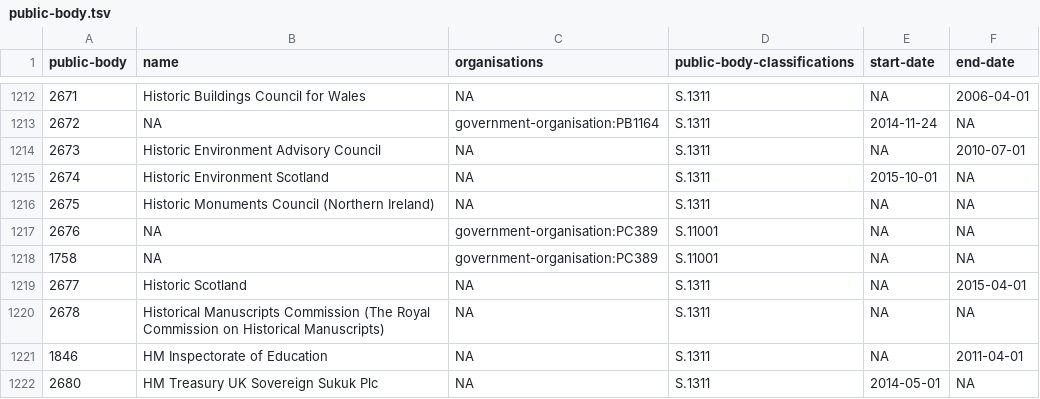
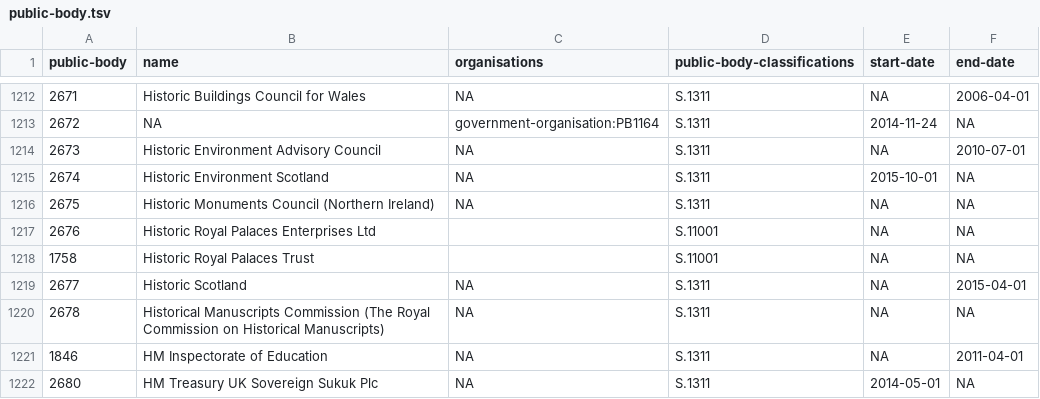
Before and after one commit to openregister/public-body-classification-data, a TSV file: data/public-body.tsv, drawn as a sheet; only a part is shown, gaps mark what is left out.

Commit message:
De-CURIEfy the two Historic Royal Palaces records
I don't think either of them is generic "Historic Royal Palaces",
so the register should give the names rather than identify both
by the "Historic Royal Palaces" record in the government-organisation
register (PC389)

```diff
--- a/data/public-body.tsv
+++ b/data/public-body.tsv
@@ -1216,4 +1216,4 @@ public-body	name	organisations	public-body-classifications	start-date	end-date
 2675	Historic Monuments Council (Northern Ireland)	NA	S.1311	NA	NA
-2676	NA	government-organisation:PC389	S.11001	NA	NA
-1758	NA	government-organisation:PC389	S.11001	NA	NA
+2676	Historic Royal Palaces Enterprises Ltd		S.11001	NA	NA
+1758	Historic Royal Palaces Trust		S.11001	NA	NA
 2677	Historic Scotland	NA	S.1311	NA	2015-04-01
```
